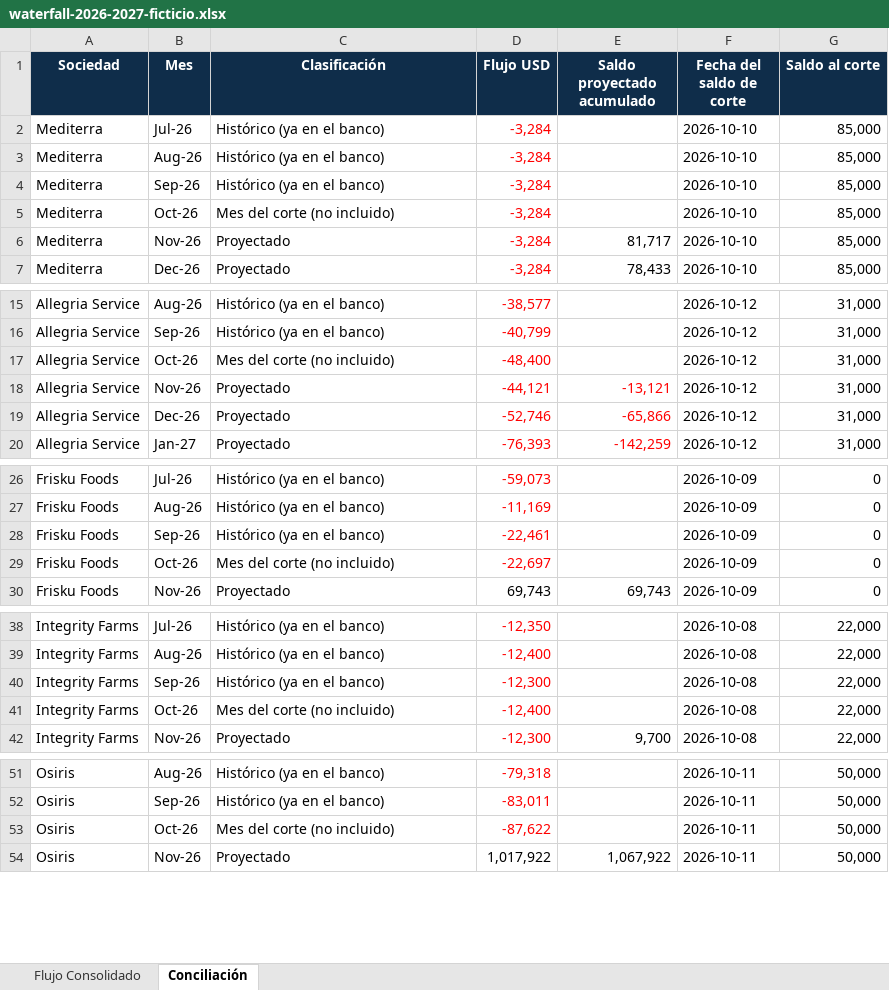
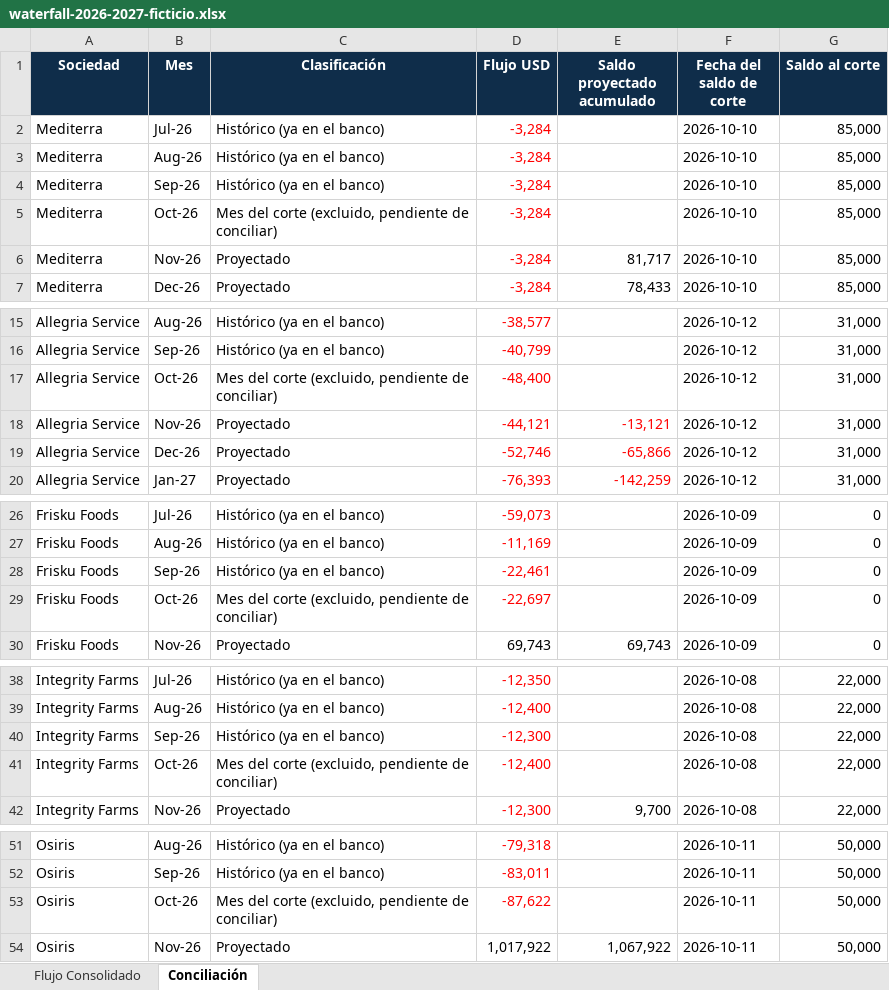
Before and after one commit to Mediterra-Finanzas/gestion-grupo-mediterra, an Excel workbook: docs/waterfall/waterfall-2026-2027-ficticio.xlsx, sheet Conciliación, drawn as a sheet; only a part is shown, gaps mark what is left out; values as stored, in another font and other column widths than the file's, no borders; the diff covers the shown part only; the diff names each change by its address in the sheet, - before the commit and + after, or states it on an @@ line.

```diff
--- a/docs/waterfall/waterfall-2026-2027-ficticio.xlsx (sheet Conciliación)
+++ b/docs/waterfall/waterfall-2026-2027-ficticio.xlsx (sheet Conciliación)
-C5 (Clasificación): Mes del corte (no incluido)
+C5 (Clasificación): Mes del corte (excluido, pendiente de conciliar)
-C17 (Clasificación): Mes del corte (no incluido)
+C17 (Clasificación): Mes del corte (excluido, pendiente de conciliar)
-C29 (Clasificación): Mes del corte (no incluido)
+C29 (Clasificación): Mes del corte (excluido, pendiente de conciliar)
-C41 (Clasificación): Mes del corte (no incluido)
+C41 (Clasificación): Mes del corte (excluido, pendiente de conciliar)
-C53 (Clasificación): Mes del corte (no incluido)
+C53 (Clasificación): Mes del corte (excluido, pendiente de conciliar)
```
Also changed, not shown: 1 edited cell elsewhere in this sheet, sheet Flujo Consolidado, formulas that keep their value, docs/waterfall/waterfall-2026-2027-allpa-peru-proporcional-ficticio.xlsx, 3 other files.
